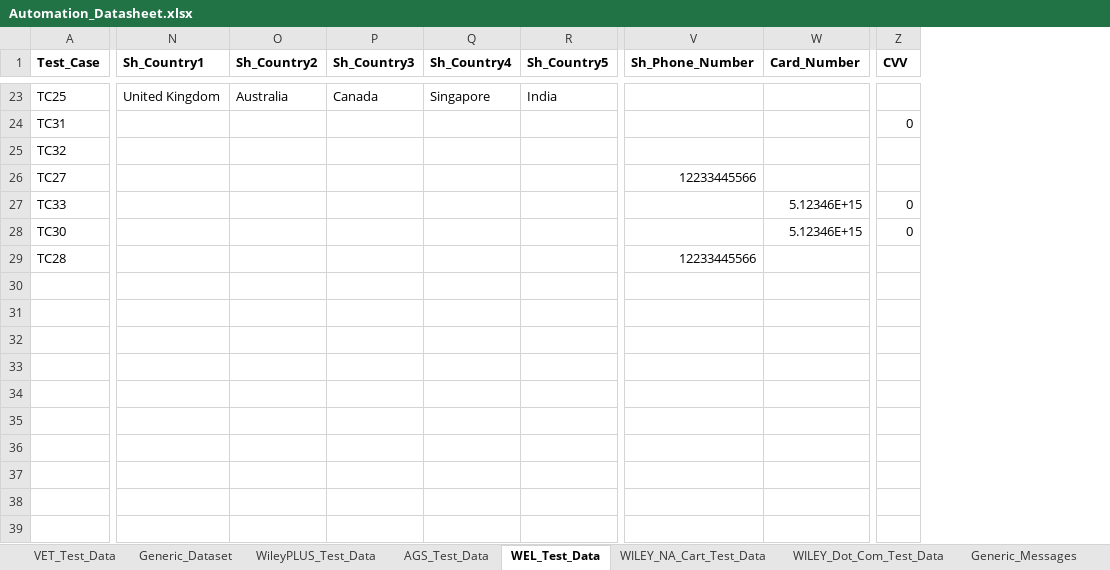
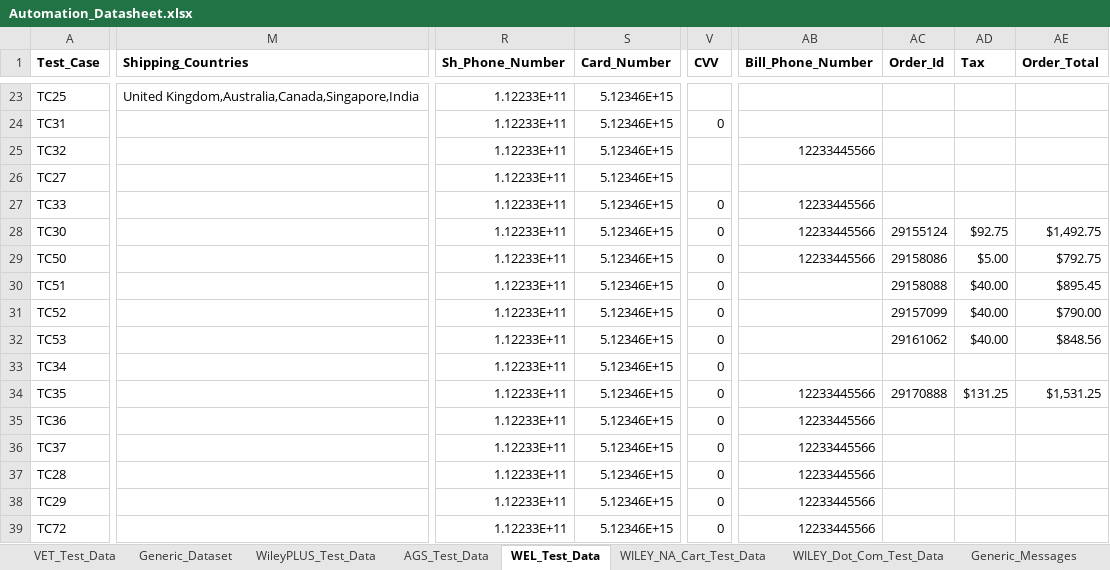
Before and after one commit to gsaha99/Ecommerce_QA, an Excel workbook: Test Data/Automation_Datasheet.xlsx, sheet WEL_Test_Data, drawn as a sheet; only a part is shown, gaps mark what is left out; values as stored, in another font and other column widths than the file's, no borders; removed rows and columns are numbered as before the commit, all else as after; rows hold the shown columns only; the diff covers the shown part only; the diff names each change by its address in the sheet, - before the commit and + after, or states it on an @@ line.

```diff
--- a/Test Data/Automation_Datasheet.xlsx (sheet WEL_Test_Data)
+++ b/Test Data/Automation_Datasheet.xlsx (sheet WEL_Test_Data)
+column M (Shipping_Countries), row 23: United Kingdom,Australia,Canada,Singapore,India
-column N (Sh_Country1), row 23: United Kingdom
-column O (Sh_Country2), row 23: Australia
-column P (Sh_Country3), row 23: Canada
-column Q (Sh_Country4), row 23: Singapore
-column R (Sh_Country5), row 23: India
+column AB (Bill_Phone_Number), rows 25-28: 12233445566 |  | 12233445566 | 12233445566; row 37: 12233445566
+column AC (Order_Id), row 28: 29155124
+column AD (Tax), row 28: $92.75
+column AE (Order_Total), row 28: $1,492.75
-R23:R25 (Sh_Phone_Number): (empty)
+R23:R25 (Sh_Phone_Number): 1.12233E+11
-S23:S26 (Card_Number): (empty)
+S23:S26 (Card_Number): 5.12346E+15
-Z23:AA23 merged
-R26 (Sh_Phone_Number): 12233445566
+R26 (Sh_Phone_Number): 1.12233E+11
-Z26:AA26 merged
-R27:R28 (Sh_Phone_Number): (empty)
+R27:R28 (Sh_Phone_Number): 1.12233E+11
+row 29: TC50 |  | 1.12233E+11 | 5.12346E+15 | 0 | 12233445566 | 29158086 | $5.00 | $792.75
+row 30: TC51 |  | 1.12233E+11 | 5.12346E+15 | 0 |  | 29158088 | $40.00 | $895.45
+row 31: TC52 |  | 1.12233E+11 | 5.12346E+15 | 0 |  | 29157099 | $40.00 | $790.00
+row 32: TC53 |  | 1.12233E+11 | 5.12346E+15 | 0 |  | 29161062 | $40.00 | $848.56
+row 33: TC34 |  | 1.12233E+11 | 5.12346E+15 | 0
+row 34: TC35 |  | 1.12233E+11 | 5.12346E+15 | 0 | 12233445566 | 29170888 | $131.25 | $1,531.25
+row 35: TC36 |  | 1.12233E+11 | 5.12346E+15 | 0 | 12233445566
+row 36: TC37 |  | 1.12233E+11 | 5.12346E+15 | 0 | 12233445566
-R37 (Sh_Phone_Number): 12233445566
+R37 (Sh_Phone_Number): 1.12233E+11
-S37 (Card_Number): (empty)
+S37 (Card_Number): 5.12346E+15
-V37 (CVV): (empty)
+V37 (CVV): 0
+row 38: TC29 |  | 1.12233E+11 | 5.12346E+15 | 0 | 12233445566
+row 39: TC72 |  | 1.12233E+11 | 5.12346E+15 | 0 | 12233445566
```
Also changed, not shown: 18 edited cells and merged cells elsewhere in this sheet, sheet WileyPLUS_Test_Data, 22 other files.
